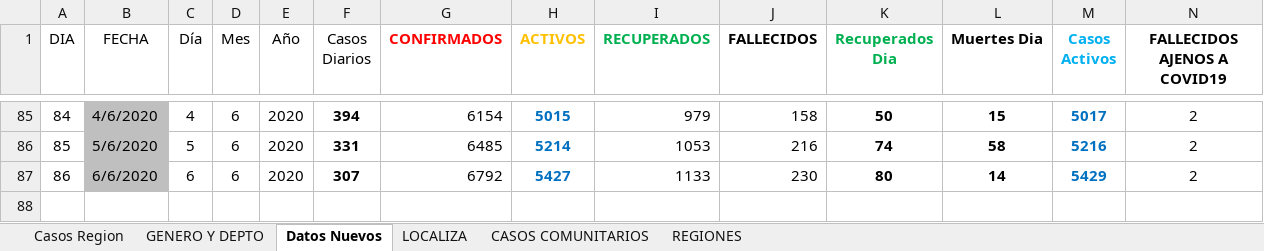
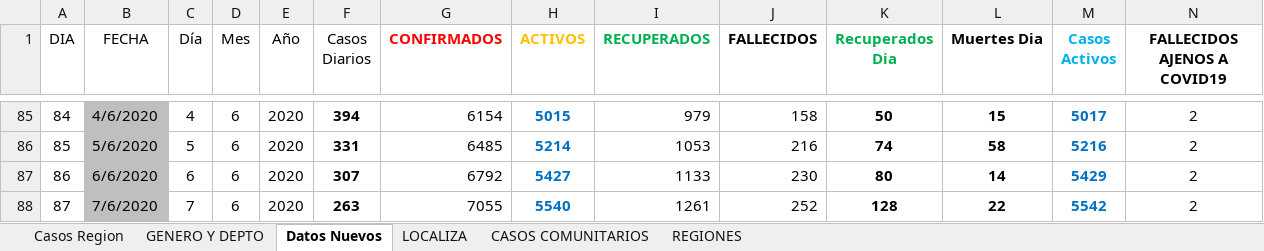
Before and after one commit to Sud-Austral/Datos_Guatemala, an Excel workbook: datacovidgt/Casos GT v1.xlsx, sheet Datos Nuevos, drawn as a sheet; only a part is shown, gaps mark what is left out; values as stored, in another font and other column widths than the file's, no borders; table styles not drawn; the diff names each change by its address in the sheet, - before the commit and + after, or states it on an @@ line.

```diff
--- a/datacovidgt/Casos GT v1.xlsx (sheet Datos Nuevos)
+++ b/datacovidgt/Casos GT v1.xlsx (sheet Datos Nuevos)
+row 88: 87 | 7/6/2020 | 7 | 6 | 2020 | 263 | 7055 | 5540 | 1261 | 252 | 128 | 22 | 5542 | 2
```
Also changed, not shown: sheet GENERO Y DEPTO, sheet Casos Region, sheet REGIONES, datacovidgt/Condición_Pacientes GT.xlsx, 2 other files.
